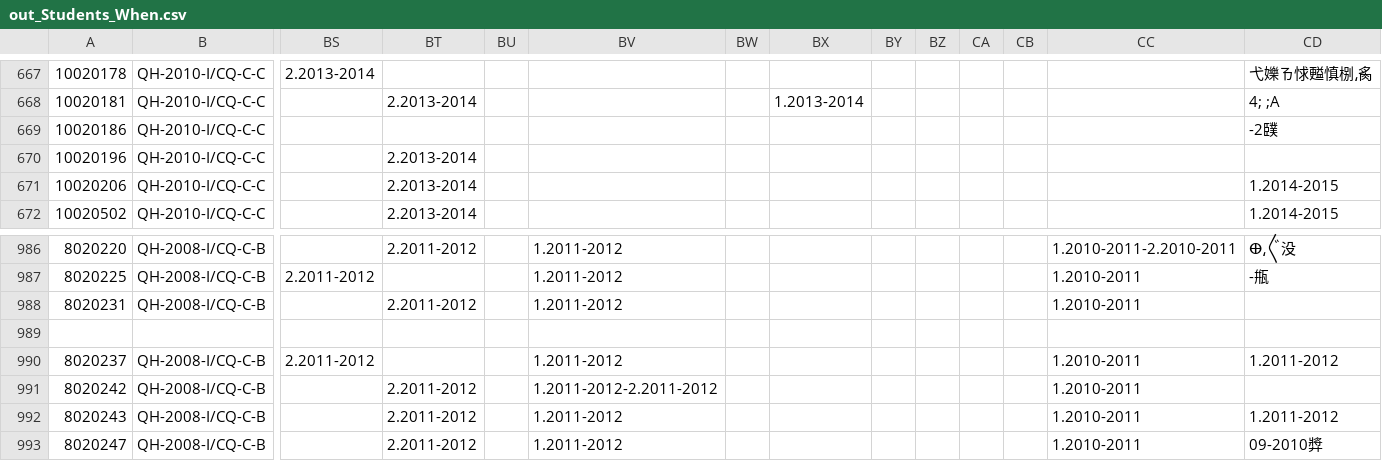
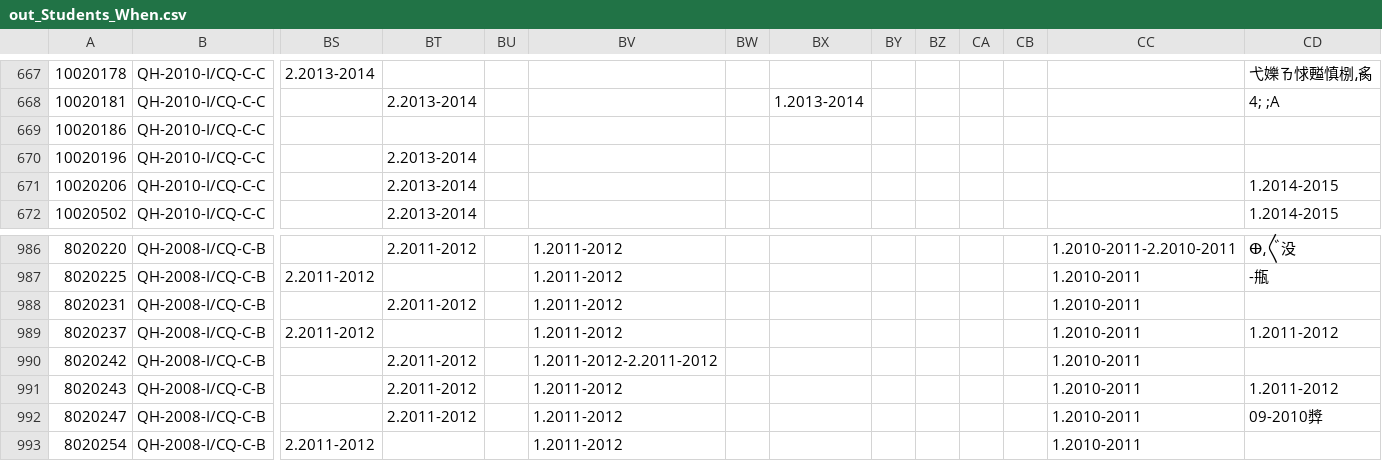
Before and after one commit to trieudh58/edm-app, a CSV file: back-end/database/raw/out_Students_When.csv, drawn as a sheet; only a part is shown, gaps mark what is left out; the shorter side is filled out with more unchanged rows; rows hold the shown columns only; the diff names each change by its address in the sheet, - before the commit and + after, or states it on an @@ line.

Commit message:
import students' semesters respectively to their learned subjects

```diff
--- a/back-end/database/raw/out_Students_When.csv
+++ b/back-end/database/raw/out_Students_When.csv
-CD669: -2䑑
+CD669: (empty)
-row 989: (empty)
```
Also changed, not shown: 2 other files.
